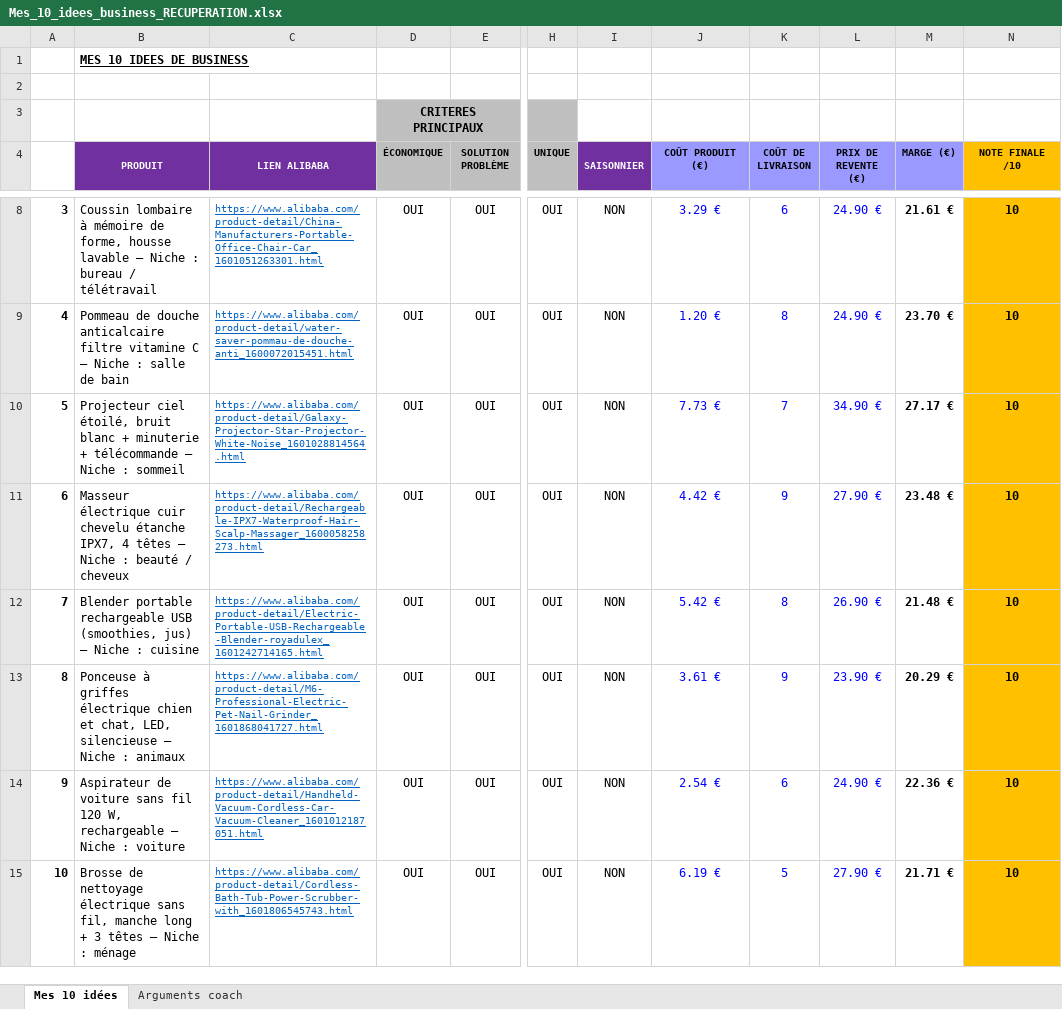
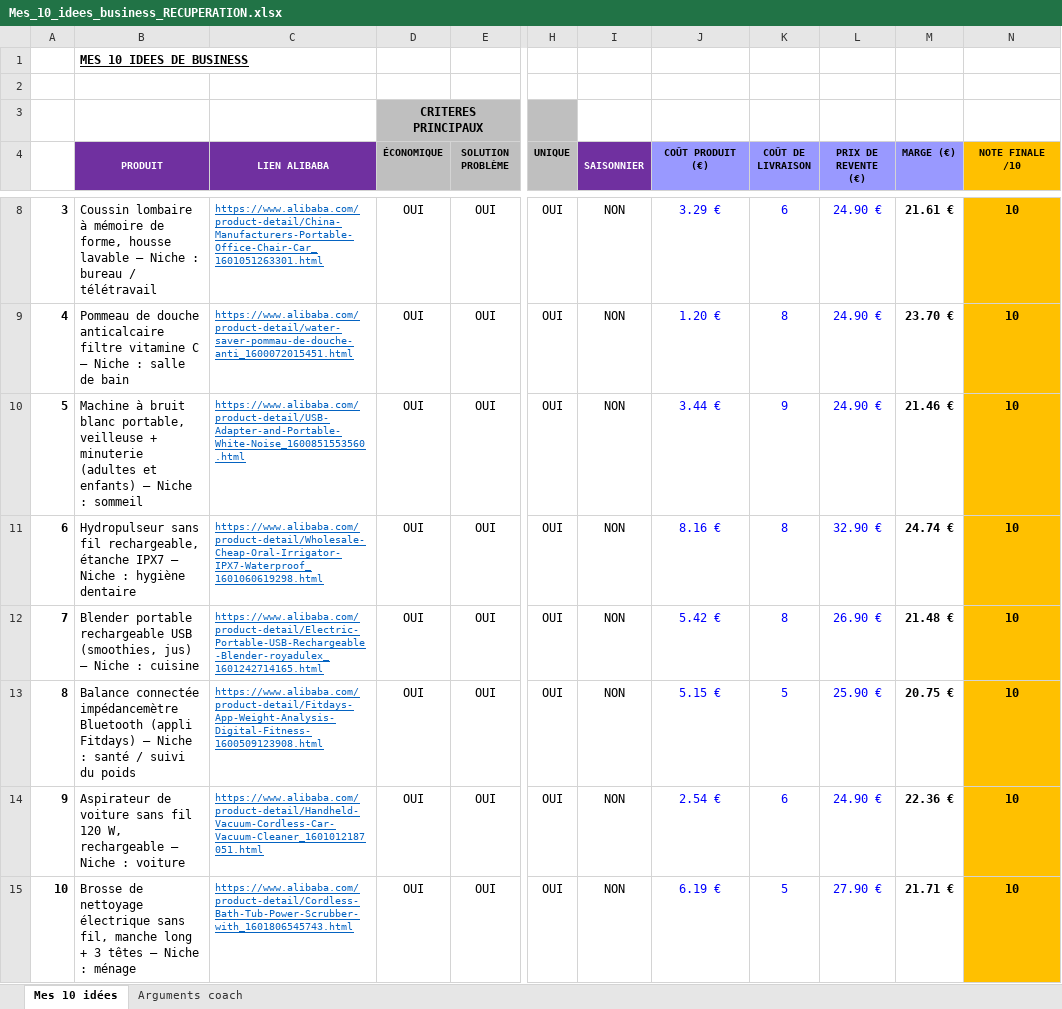
Before and after one commit to jgnrpgn9hd-cmd/Jimy, an Excel workbook: scutify/Mes_10_idees_business_RECUPERATION.xlsx, sheet Mes 10 idées, drawn as a sheet; only a part is shown, gaps mark what is left out; values as stored, in another font and other column widths than the file's, no borders; the diff names each change by its address in the sheet, - before the commit and + after, or states it on an @@ line.

```diff
--- a/scutify/Mes_10_idees_business_RECUPERATION.xlsx (sheet Mes 10 idées)
+++ b/scutify/Mes_10_idees_business_RECUPERATION.xlsx (sheet Mes 10 idées)
-B10 (PRODUIT): Projecteur ciel étoilé, bruit blanc + minuterie + télécommande — Niche…
+B10 (PRODUIT): Machine à bruit blanc portable, veilleuse + minuterie (adultes et enfants) — Niche…
-C10 (LIEN ALIBABA): https://www.alibaba.com/product-detail/Galaxy-Projector-Star-Projector-White-Noise_1601028814564.html
+C10 (LIEN ALIBABA): https://www.alibaba.com/product-detail/USB-Adapter-and-Portable-White-Noise_1600851553560.html
-J10 (COÛT PRODUIT (€)): 7.73 €
+J10 (COÛT PRODUIT (€)): 3.44 €
-K10 (COÛT DE LIVRAISON): 7
+K10 (COÛT DE LIVRAISON): 9
-L10 (PRIX DE REVENTE (€)): 34.90 €
+L10 (PRIX DE REVENTE (€)): 24.90 €
-M10 (MARGE (€)): 27.17 €
+M10 (MARGE (€)): 21.46 €
-B11 (PRODUIT): Masseur électrique cuir chevelu étanche IPX7, 4 têtes — Niche : beauté / cheveux
+B11 (PRODUIT): Hydropulseur sans fil rechargeable, étanche IPX7 — Niche : hygiène dentaire
-C11 (LIEN ALIBABA): https://www.alibaba.com/product-detail/Rechargeable-IPX7-Waterproof-Hair-Scalp-Massager_1600058258273.html
+C11 (LIEN ALIBABA): https://www.alibaba.com/product-detail/Wholesale-Cheap-Oral-Irrigator-IPX7-Waterproof_1601060619298.html
-J11 (COÛT PRODUIT (€)): 4.42 €
+J11 (COÛT PRODUIT (€)): 8.16 €
-K11 (COÛT DE LIVRAISON): 9
+K11 (COÛT DE LIVRAISON): 8
-L11 (PRIX DE REVENTE (€)): 27.90 €
+L11 (PRIX DE REVENTE (€)): 32.90 €
-M11 (MARGE (€)): 23.48 €
+M11 (MARGE (€)): 24.74 €
-B13 (PRODUIT): Ponceuse à griffes électrique chien et chat, LED, silencieuse — Niche : animaux
+B13 (PRODUIT): Balance connectée impédancemètre Bluetooth (appli Fitdays) — Niche : santé / suivi du poids
-C13 (LIEN ALIBABA): https://www.alibaba.com/product-detail/M6-Professional-Electric-Pet-Nail-Grinder_1601868041727.html
+C13 (LIEN ALIBABA): https://www.alibaba.com/product-detail/Fitdays-App-Weight-Analysis-Digital-Fitness-1600509123908.html
-J13 (COÛT PRODUIT (€)): 3.61 €
+J13 (COÛT PRODUIT (€)): 5.15 €
-K13 (COÛT DE LIVRAISON): 9
+K13 (COÛT DE LIVRAISON): 5
-L13 (PRIX DE REVENTE (€)): 23.90 €
+L13 (PRIX DE REVENTE (€)): 25.90 €
-M13 (MARGE (€)): 20.29 €
+M13 (MARGE (€)): 20.75 €
```
Also changed, not shown: sheet Arguments coach, scutify/Mes_10_idees_business_MODELE_SCUTIFY.xlsx, 3 other files.
